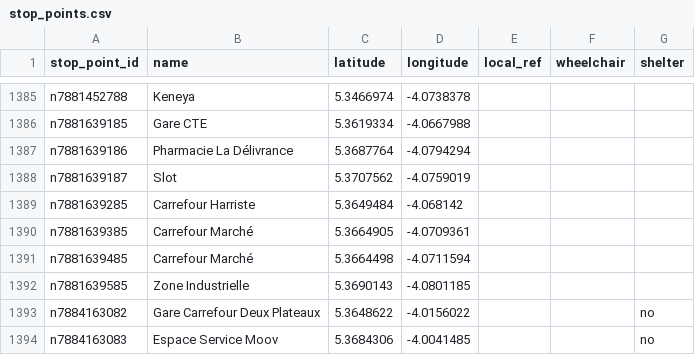
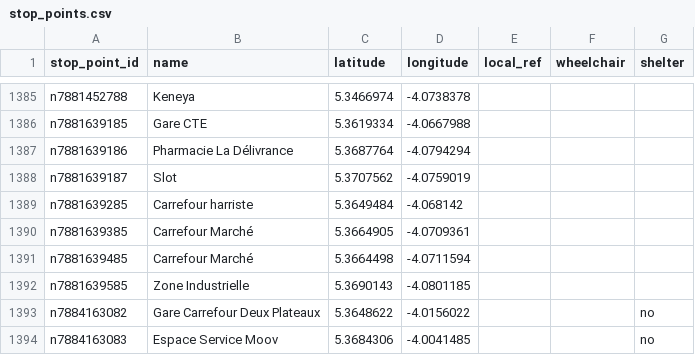
Before and after one commit to Jungle-Bus/AbidjanTransport_gtfs_ci, a CSV file: stop_points.csv, drawn as a sheet; only a part is shown, gaps mark what is left out.

```diff
--- a/stop_points.csv
+++ b/stop_points.csv
@@ -1388,3 +1388,3 @@ n7881639186,Pharmacie La Délivrance,5.3687764,-4.0794294,,,
 n7881639187,Slot,5.3707562,-4.0759019,,,
-n7881639285,Carrefour Harriste,5.3649484,-4.068142,,,
+n7881639285,Carrefour harriste,5.3649484,-4.068142,,,
 n7881639385,Carrefour Marché,5.3664905,-4.0709361,,,
```
Also changed, not shown: 5 other files.
